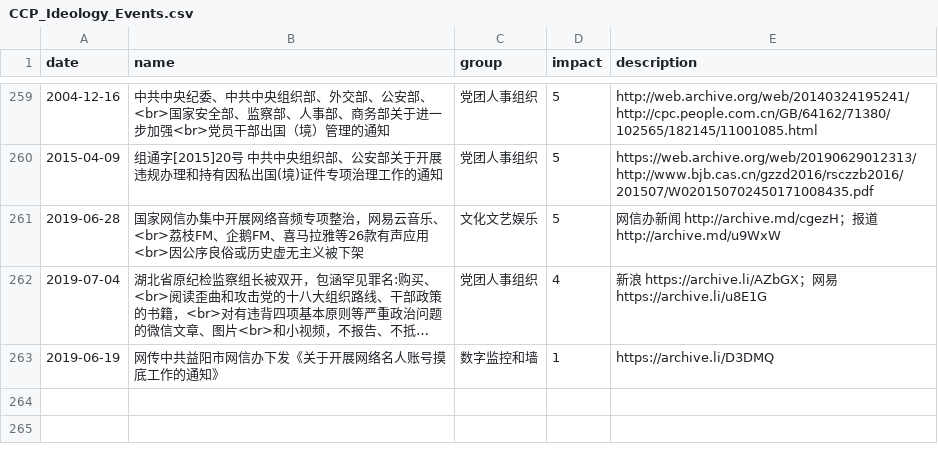
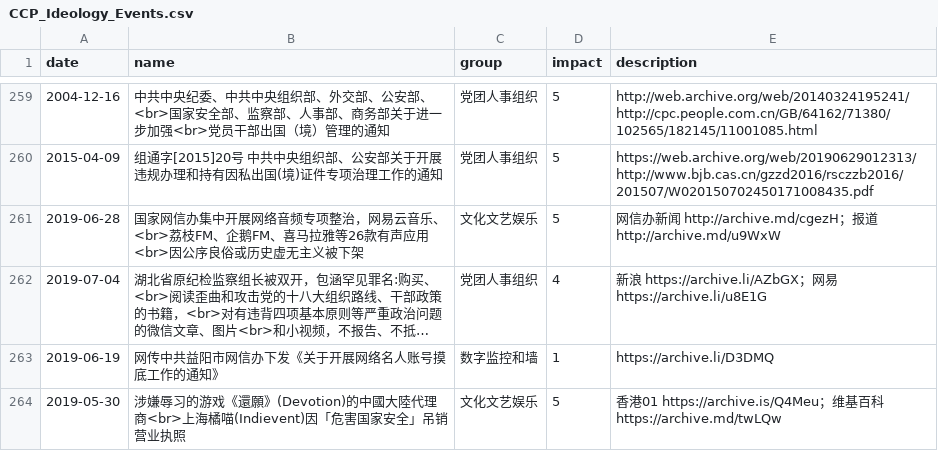
Before and after one commit to chinatimeline/data, a CSV file: ideology/CCP_Ideology_Events.csv, drawn as a sheet; only a part is shown, gaps mark what is left out; long unchanged cells end in …; the diff names each change by its address in the sheet, - before the commit and + after, or states it on an @@ line.

Commit message:
还愿

```diff
--- a/ideology/CCP_Ideology_Events.csv
+++ b/ideology/CCP_Ideology_Events.csv
+row 264: 2019-05-30 | 涉嫌辱习的游戏《還願》(Devotion)的中國大陸代理商<br>上海橘喵(Indievent)因「危害国家安全」吊销营业执照 | 文化文艺娱乐 | 5 | 香港01 https://archive.is/Q4Meu；维基百科 https://archive.md/twLQw
```
